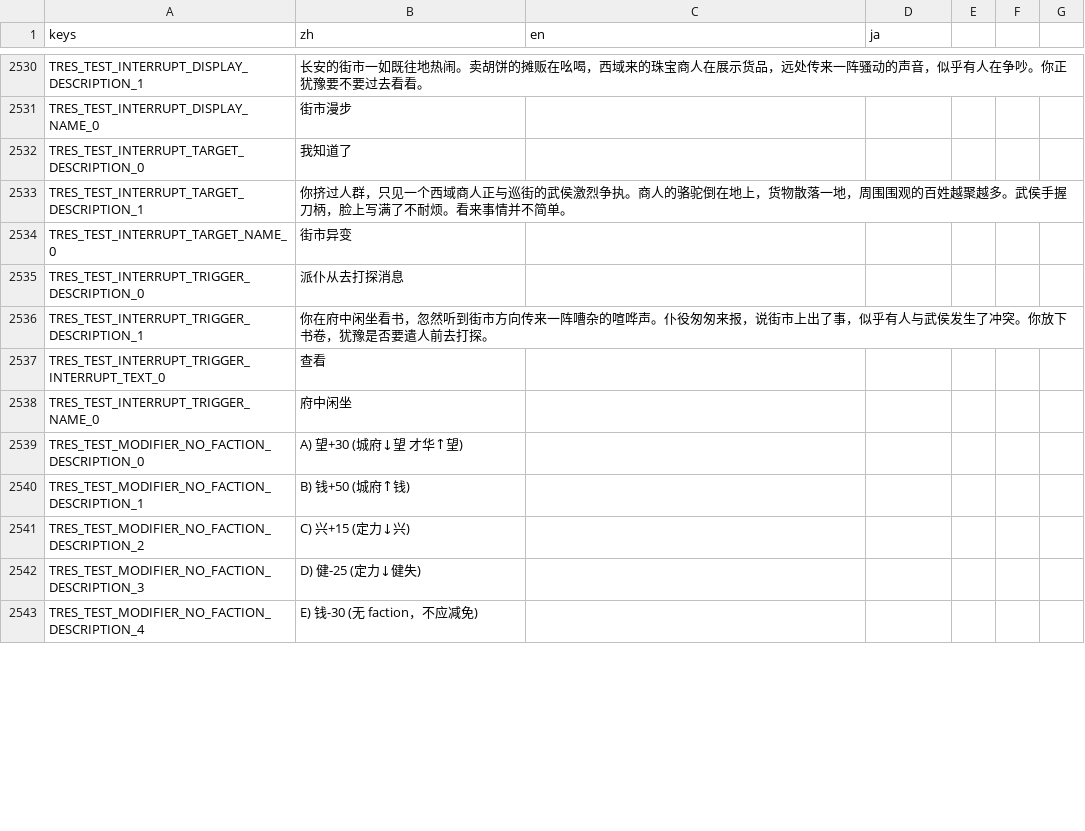
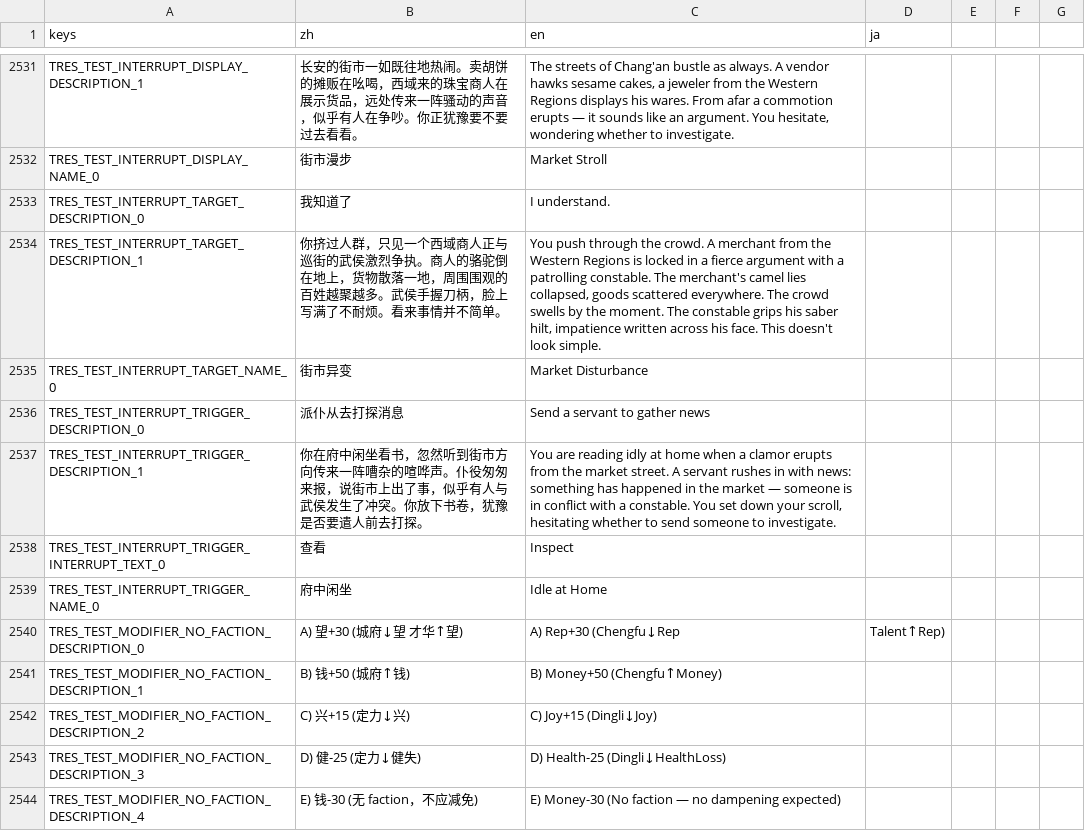
Before and after one commit to 67-68/poem_map_project, a CSV file: data/1_core_rules/translations/_dynamic_events.csv, drawn as a sheet; only a part is shown, gaps mark what is left out; addresses are those after the commit; the diff covers the shown part only; the diff names each change by its address in the sheet, - before the commit and + after, or states it on an @@ line.

```diff
--- a/data/1_core_rules/translations/_dynamic_events.csv
+++ b/data/1_core_rules/translations/_dynamic_events.csv
-C2531 (en): (empty)
+C2531 (en): The streets of Chang'an bustle as always. A vendor hawks sesame cakes, a jeweler from the Western Regions displays his wares. From afar a commotion erupts — it sounds like an argument. You hesitate, wondering whether to investigate.
-C2532 (en): (empty)
+C2532 (en): Market Stroll
-C2533 (en): (empty)
+C2533 (en): I understand.
-C2534 (en): (empty)
+C2534 (en): You push through the crowd. A merchant from the Western Regions is locked in a fierce argument with a patrolling constable. The merchant's camel lies collapsed, goods scattered everywhere. The crowd swells by the moment. The constable grips his saber hilt, impatience written across his face. This doesn't look simple.
-C2535 (en): (empty)
+C2535 (en): Market Disturbance
-C2536 (en): (empty)
+C2536 (en): Send a servant to gather news
-C2537 (en): (empty)
+C2537 (en): You are reading idly at home when a clamor erupts from the market street. A servant rushes in with news: something has happened in the market — someone is in conflict with a constable. You set down your scroll, hesitating whether to send someone to investigate.
-C2538 (en): (empty)
+C2538 (en): Inspect
-C2539 (en): (empty)
+C2539 (en): Idle at Home
-C2540 (en): (empty)
+C2540 (en): A) Rep+30 (Chengfu↓Rep
-D2540 (ja): (empty)
+D2540 (ja): Talent↑Rep)
-C2541 (en): (empty)
+C2541 (en): B) Money+50 (Chengfu↑Money)
-C2542 (en): (empty)
+C2542 (en): C) Joy+15 (Dingli↓Joy)
-C2543 (en): (empty)
+C2543 (en): D) Health-25 (Dingli↓HealthLoss)
-C2544 (en): (empty)
+C2544 (en): E) Money-30 (No faction — no dampening expected)
```
Also changed, not shown: 1 added row and 76 edited cells elsewhere in this file, 11 other files.
